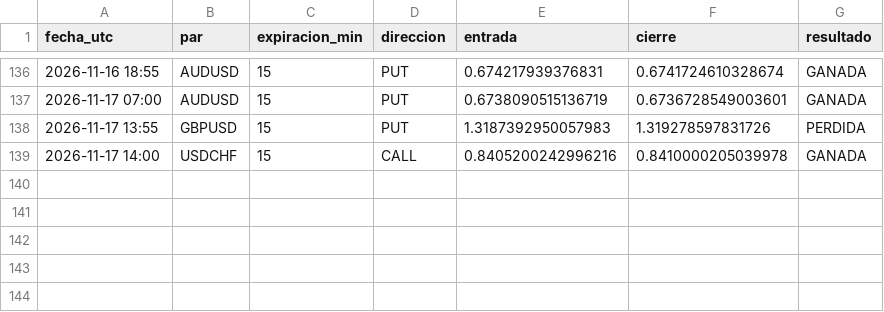
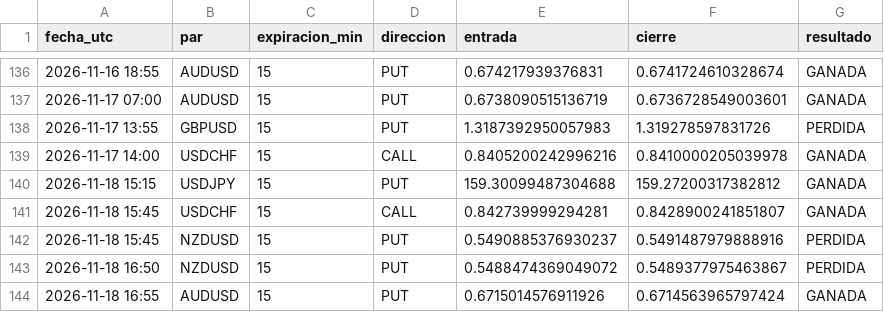
Before and after one commit to brandyherrera944-art/bot-senales, a CSV file: vigilancia_lz.csv, drawn as a sheet; only a part is shown, gaps mark what is left out; the diff names each change by its address in the sheet, - before the commit and + after, or states it on an @@ line.

```diff
--- a/vigilancia_lz.csv
+++ b/vigilancia_lz.csv
+row 140: 2026-11-18 15:15 | USDJPY | 15 | PUT | 159.30099487304688 | 159.27200317382812 | GANADA
+row 141: 2026-11-18 15:45 | USDCHF | 15 | CALL | 0.842739999294281 | 0.8428900241851807 | GANADA
+row 142: 2026-11-18 15:45 | NZDUSD | 15 | PUT | 0.5490885376930237 | 0.5491487979888916 | PERDIDA
+row 143: 2026-11-18 16:50 | NZDUSD | 15 | PUT | 0.5488474369049072 | 0.5489377975463867 | PERDIDA
+row 144: 2026-11-18 16:55 | AUDUSD | 15 | PUT | 0.6715014576911926 | 0.6714563965797424 | GANADA
```
Also changed, not shown: estrategias_nuevas.csv, vigilancia.csv, 3 other files.
